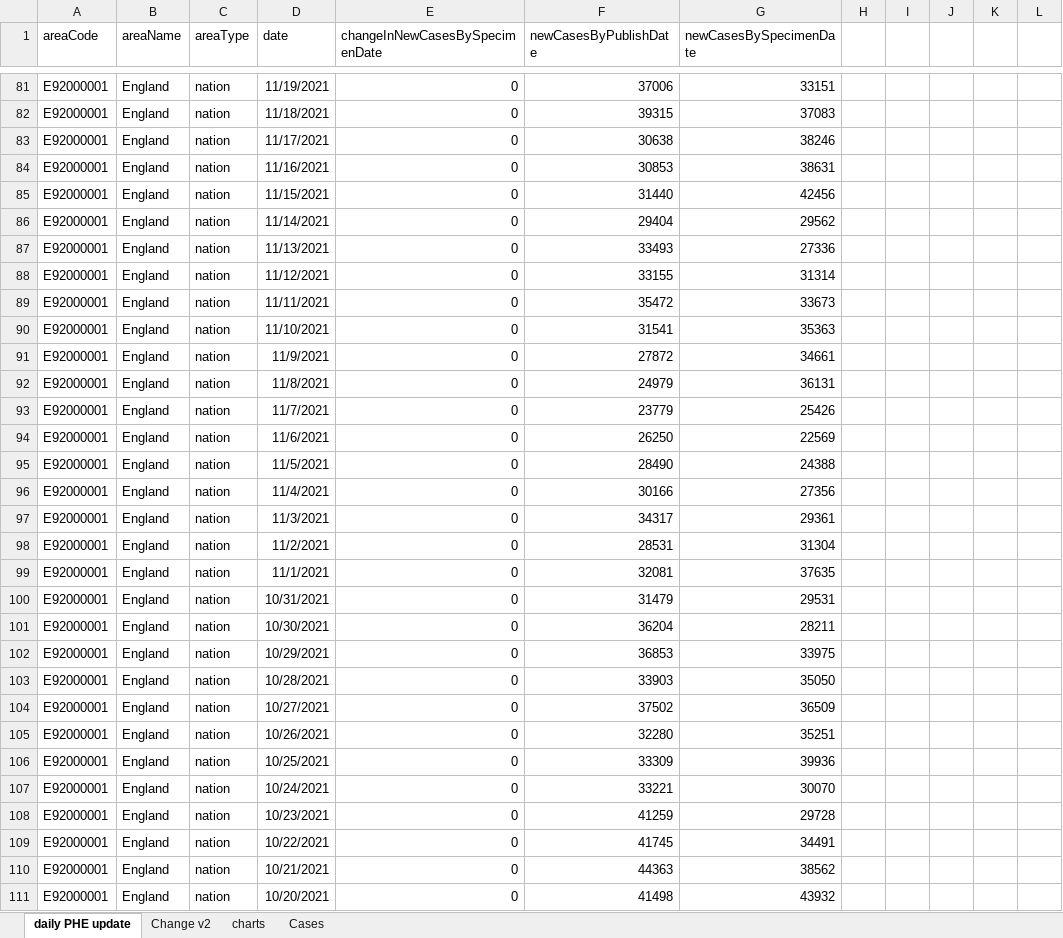
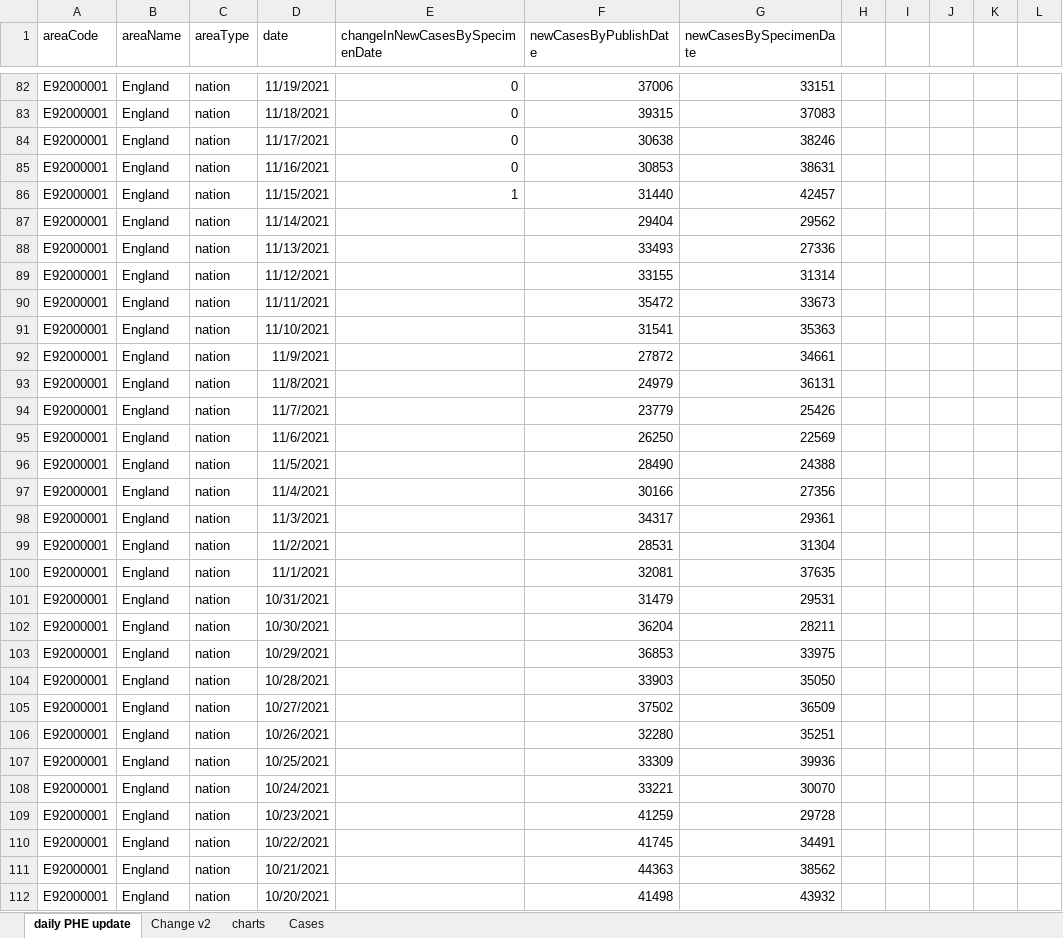
Before and after one commit to chrisdrakeuk/Cases_Reported_by_specimen_date, an Excel workbook: 602 - Eng Cases Reported by specimen date.xlsx, sheet daily PHE update, drawn as a sheet; only a part is shown, gaps mark what is left out; values as stored, in another font and other column widths than the file's, no borders; table styles not drawn; 1 other sheet too large or unreadable and not compared; addresses are those after the commit; the diff covers the shown part only; the diff names each change by its address in the sheet, - before the commit and + after, or states it on an @@ line.

Commit message:
Update 602 - Eng Cases Reported by specimen date.xlsx

```diff
--- a/602 - Eng Cases Reported by specimen date.xlsx (sheet daily PHE update)
+++ b/602 - Eng Cases Reported by specimen date.xlsx (sheet daily PHE update)
-E86 (changeInNewCasesBySpecimenDate): 0
+E86 (changeInNewCasesBySpecimenDate): 1
-G86 (newCasesBySpecimenDate): 42456
+G86 (newCasesBySpecimenDate): 42457
-E87:E112 (changeInNewCasesBySpecimenDate): 0
+E87:E112 (changeInNewCasesBySpecimenDate): (empty)
```
Also changed, not shown: 1 added row and 307 edited cells elsewhere in this sheet, sheet charts, sheet Change v2, charts or pictures.
